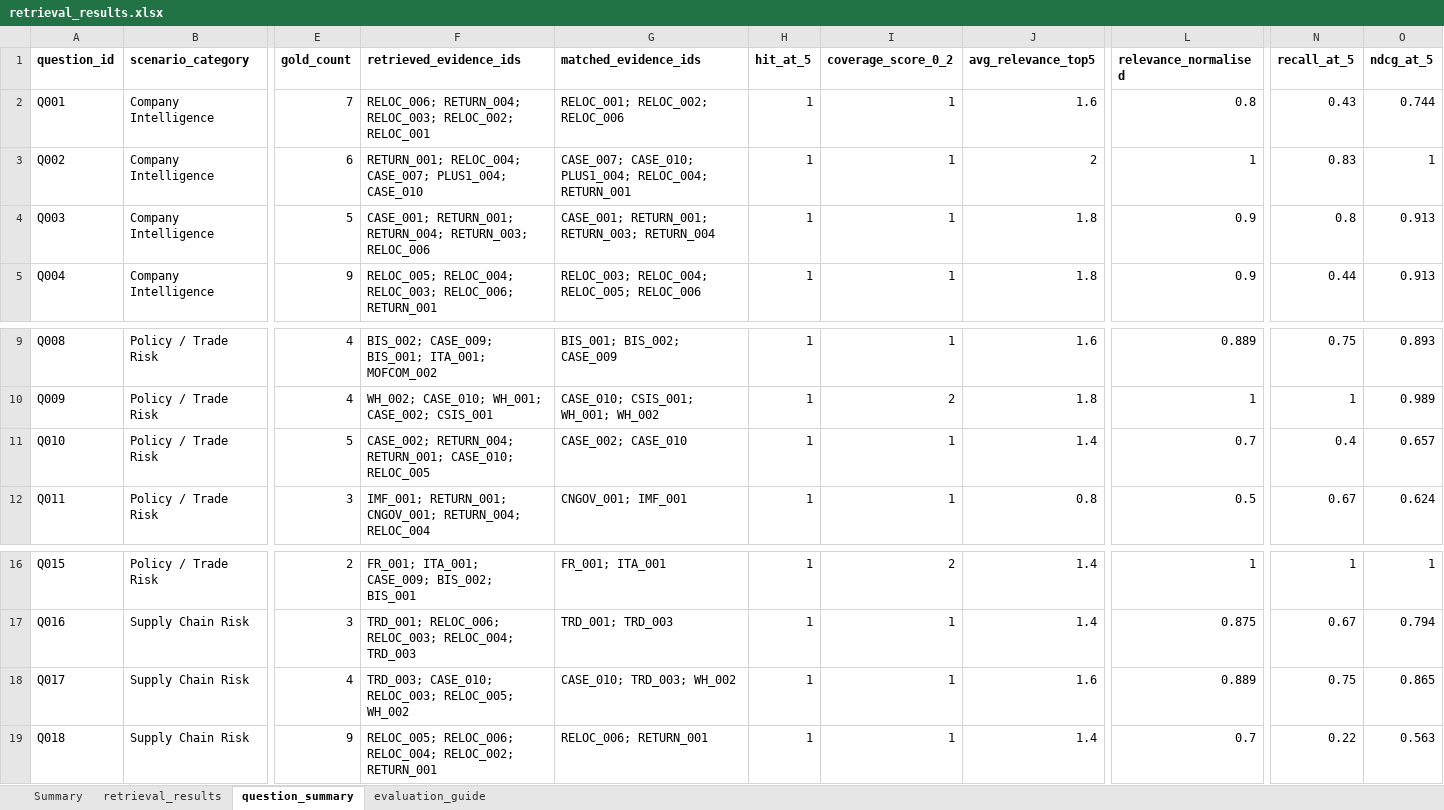
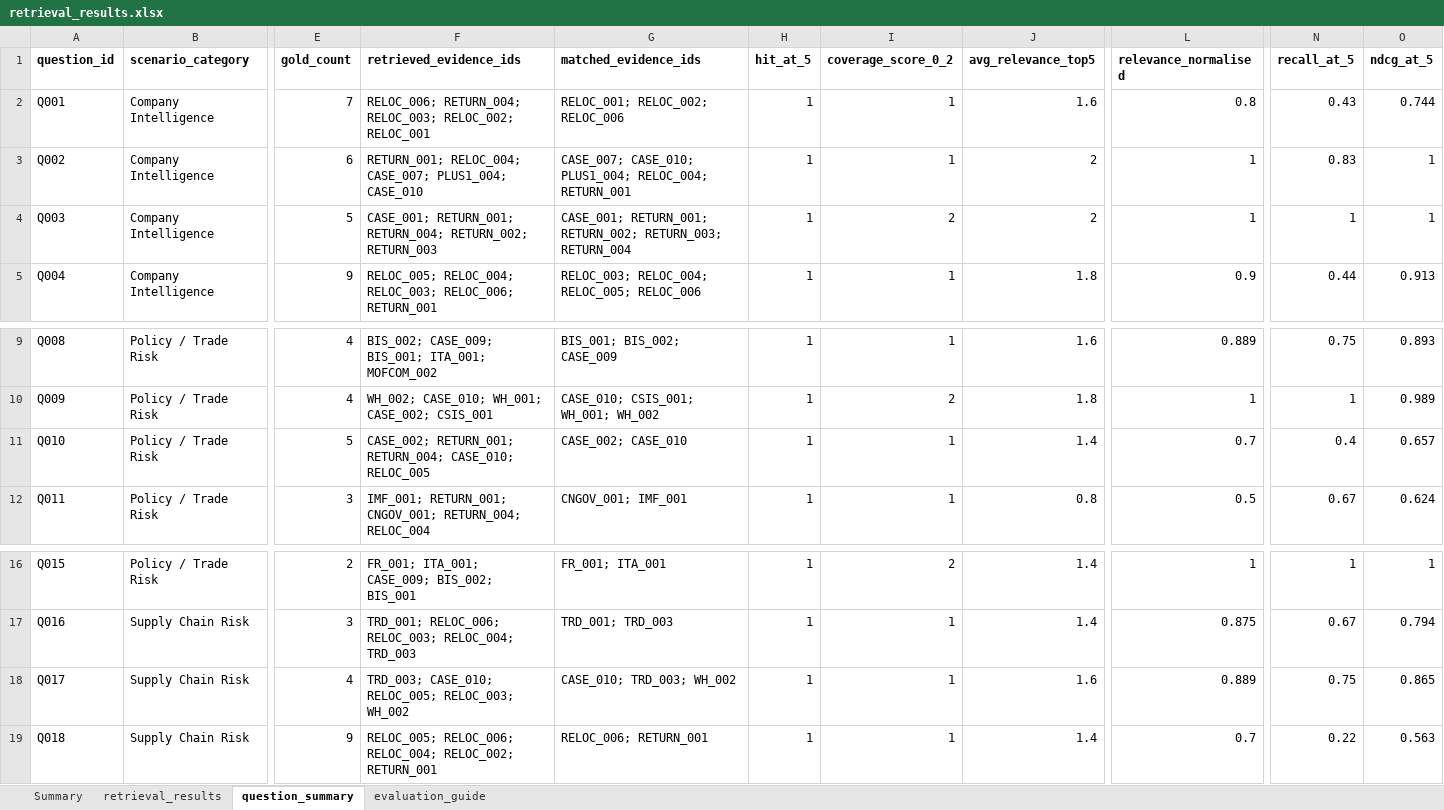
Before and after one commit to RiaYanvv/project, an Excel workbook: Task2_交付物/retrieval_results.xlsx, sheet question_summary, drawn as a sheet; only a part is shown, gaps mark what is left out; values as stored, in another font and other column widths than the file's, no borders; the diff names each change by its address in the sheet, - before the commit and + after, or states it on an @@ line.

```diff
--- a/Task2_交付物/retrieval_results.xlsx (sheet question_summary)
+++ b/Task2_交付物/retrieval_results.xlsx (sheet question_summary)
-F4 (retrieved_evidence_ids): …RETURN_001; RETURN_004; RETURN_003; RELOC_006
+F4 (retrieved_evidence_ids): …RETURN_001; RETURN_004; RETURN_002; RETURN_003
-G4 (matched_evidence_ids): CASE_001; RETURN_001; RETURN_003; RETURN_004
+G4 (matched_evidence_ids): CASE_001; RETURN_001; RETURN_002; RETURN_003; RETURN_004
-I4 (coverage_score_0_2): 1
+I4 (coverage_score_0_2): 2
-J4 (avg_relevance_top5): 1.8
+J4 (avg_relevance_top5): 2
-L4 (relevance_normalised): 0.9
+L4 (relevance_normalised): 1
-N4 (recall_at_5): 0.8
+N4 (recall_at_5): 1
-O4 (ndcg_at_5): 0.913
+O4 (ndcg_at_5): 1
-F11 (retrieved_evidence_ids): CASE_002; RETURN_004; RETURN_001; CASE_010; RELOC_005
+F11 (retrieved_evidence_ids): CASE_002; RETURN_001; RETURN_004; CASE_010; RELOC_005
-F18 (retrieved_evidence_ids): TRD_003; CASE_010; RELOC_003; RELOC_005; WH_002
+F18 (retrieved_evidence_ids): TRD_003; CASE_010; RELOC_005; RELOC_003; WH_002
```
Also changed, not shown: sheet retrieval_results, sheet Summary, Task2_manual_scoring_v3.xlsx, Task2_交付物/Task2_manual_scoring_v3.xlsx, 13 other files.
